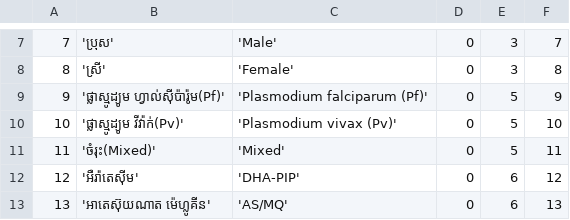
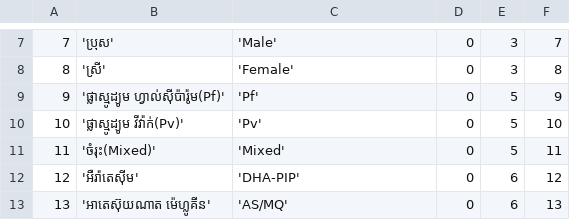
Before and after one commit to EyeSeeTea/pictureapp, a CSV file: app/src/cambodia/assets/Options.csv, drawn as a sheet; only a part is shown, gaps mark what is left out.

Commit message:
Modify cambodia option name

```diff
--- a/app/src/cambodia/assets/Options.csv
+++ b/app/src/cambodia/assets/Options.csv
@@ -8,4 +8,4 @@
 8;'ស្រី';'Female';0;3;8
-9;'ផ្លាស្មូដ្យូម ហ្វាល់ស៊ីប៉ារ៉ូម(Pf)';'Plasmodium falciparum (Pf)';0;5;9
-10;'ផ្លាស្មូដ្យូម វីវ៉ាក់(Pv)';'Plasmodium vivax (Pv)';0;5;10
+9;'ផ្លាស្មូដ្យូម ហ្វាល់ស៊ីប៉ារ៉ូម(Pf)';'Pf';0;5;9
+10;'ផ្លាស្មូដ្យូម វីវ៉ាក់(Pv)';'Pv';0;5;10
 11;'ចំរុះ(Mixed)';'Mixed';0;5;11
```
